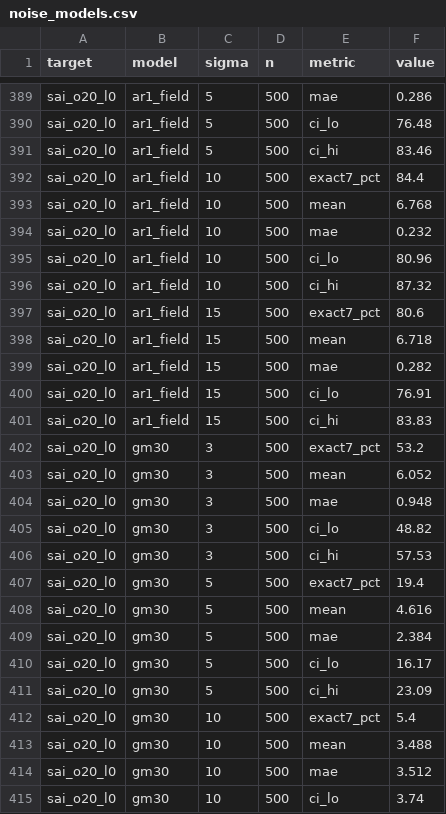
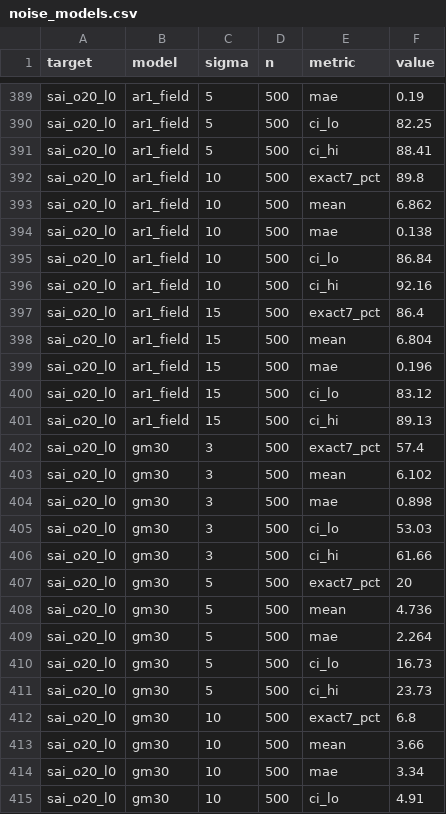
Before and after one commit to galihsidik86/mabrur, a CSV file: docs/accuracy-test/results/noise_models.csv, drawn as a sheet; only a part is shown, gaps mark what is left out; the diff covers the shown part only; the diff names each change by its address in the sheet, - before the commit and + after, or states it on an @@ line.

```diff
--- a/docs/accuracy-test/results/noise_models.csv
+++ b/docs/accuracy-test/results/noise_models.csv
-F389 (value): 0.286
+F389 (value): 0.19
-F390 (value): 76.48
+F390 (value): 82.25
-F391 (value): 83.46
+F391 (value): 88.41
-F392 (value): 84.4
+F392 (value): 89.8
-F393 (value): 6.768
+F393 (value): 6.862
-F394 (value): 0.232
+F394 (value): 0.138
-F395 (value): 80.96
+F395 (value): 86.84
-F396 (value): 87.32
+F396 (value): 92.16
-F397 (value): 80.6
+F397 (value): 86.4
-F398 (value): 6.718
+F398 (value): 6.804
-F399 (value): 0.282
+F399 (value): 0.196
-F400 (value): 76.91
+F400 (value): 83.12
-F401 (value): 83.83
+F401 (value): 89.13
-F402 (value): 53.2
+F402 (value): 57.4
-F403 (value): 6.052
+F403 (value): 6.102
-F404 (value): 0.948
+F404 (value): 0.898
-F405 (value): 48.82
+F405 (value): 53.03
-F406 (value): 57.53
+F406 (value): 61.66
-F407 (value): 19.4
+F407 (value): 20
-F408 (value): 4.616
+F408 (value): 4.736
-F409 (value): 2.384
+F409 (value): 2.264
-F410 (value): 16.17
+F410 (value): 16.73
-F411 (value): 23.09
+F411 (value): 23.73
-F412 (value): 5.4
+F412 (value): 6.8
-F413 (value): 3.488
+F413 (value): 3.66
-F414 (value): 3.512
+F414 (value): 3.34
-F415 (value): 3.74
+F415 (value): 4.91
```
Also changed, not shown: 125 edited cells elsewhere in this file, docs/accuracy-test/results/analytic_check.csv, docs/accuracy-test/results/arafah_accuracy.csv, 15 other files.
